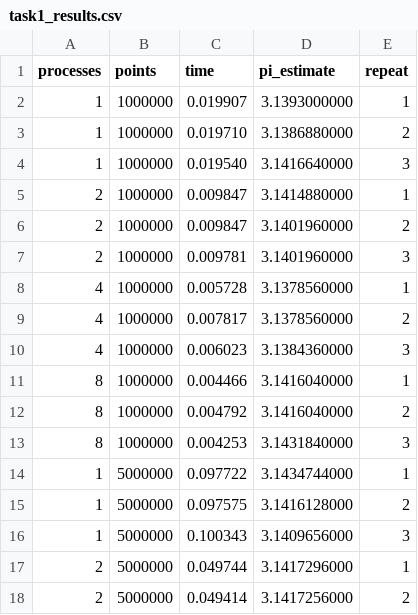
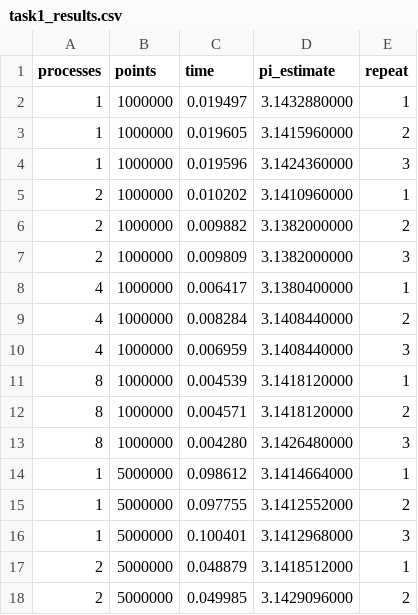
Before and after one commit to XLopchik13/MPI_lab1, a CSV file: results/task1_results.csv, drawn as a sheet; only a part is shown; the diff covers the shown part only.

```diff
--- a/results/task1_results.csv
+++ b/results/task1_results.csv
@@ -1,18 +1,18 @@
 processes,points,time,pi_estimate,repeat
-1,1000000,0.019907,3.1393000000,1
-1,1000000,0.019710,3.1386880000,2
-1,1000000,0.019540,3.1416640000,3
-2,1000000,0.009847,3.1414880000,1
-2,1000000,0.009847,3.1401960000,2
-2,1000000,0.009781,3.1401960000,3
-4,1000000,0.005728,3.1378560000,1
-4,1000000,0.007817,3.1378560000,2
-4,1000000,0.006023,3.1384360000,3
-8,1000000,0.004466,3.1416040000,1
-8,1000000,0.004792,3.1416040000,2
-8,1000000,0.004253,3.1431840000,3
-1,5000000,0.097722,3.1434744000,1
-1,5000000,0.097575,3.1416128000,2
-1,5000000,0.100343,3.1409656000,3
-2,5000000,0.049744,3.1417296000,1
-2,5000000,0.049414,3.1417256000,2
+1,1000000,0.019497,3.1432880000,1
+1,1000000,0.019605,3.1415960000,2
+1,1000000,0.019596,3.1424360000,3
+2,1000000,0.010202,3.1410960000,1
+2,1000000,0.009882,3.1382000000,2
+2,1000000,0.009809,3.1382000000,3
+4,1000000,0.006417,3.1380400000,1
+4,1000000,0.008284,3.1408440000,2
+4,1000000,0.006959,3.1408440000,3
+8,1000000,0.004539,3.1418120000,1
+8,1000000,0.004571,3.1418120000,2
+8,1000000,0.004280,3.1426480000,3
+1,5000000,0.098612,3.1414664000,1
+1,5000000,0.097755,3.1412552000,2
+1,5000000,0.100401,3.1412968000,3
+2,5000000,0.048879,3.1418512000,1
+2,5000000,0.049985,3.1429096000,2
```
Also changed, not shown: 62 edited cells elsewhere in this file, results/task1_metrics.csv, results/task2_metrics_1000.csv, 38 other files.
